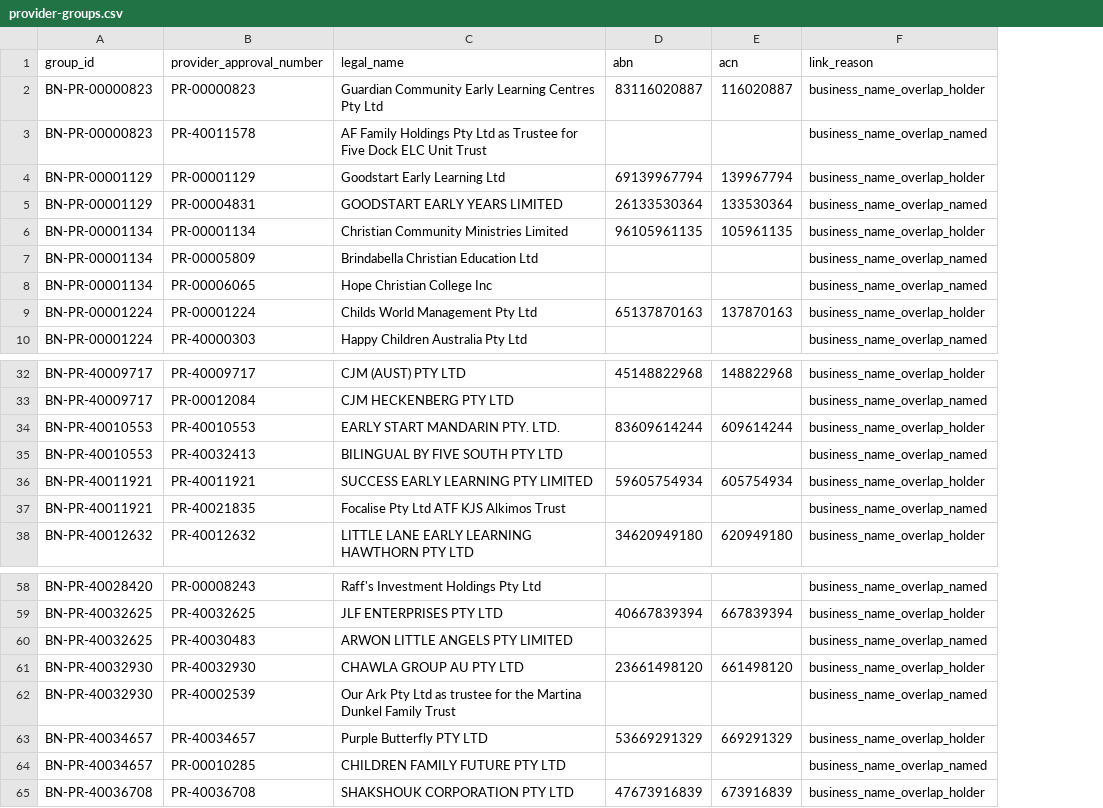
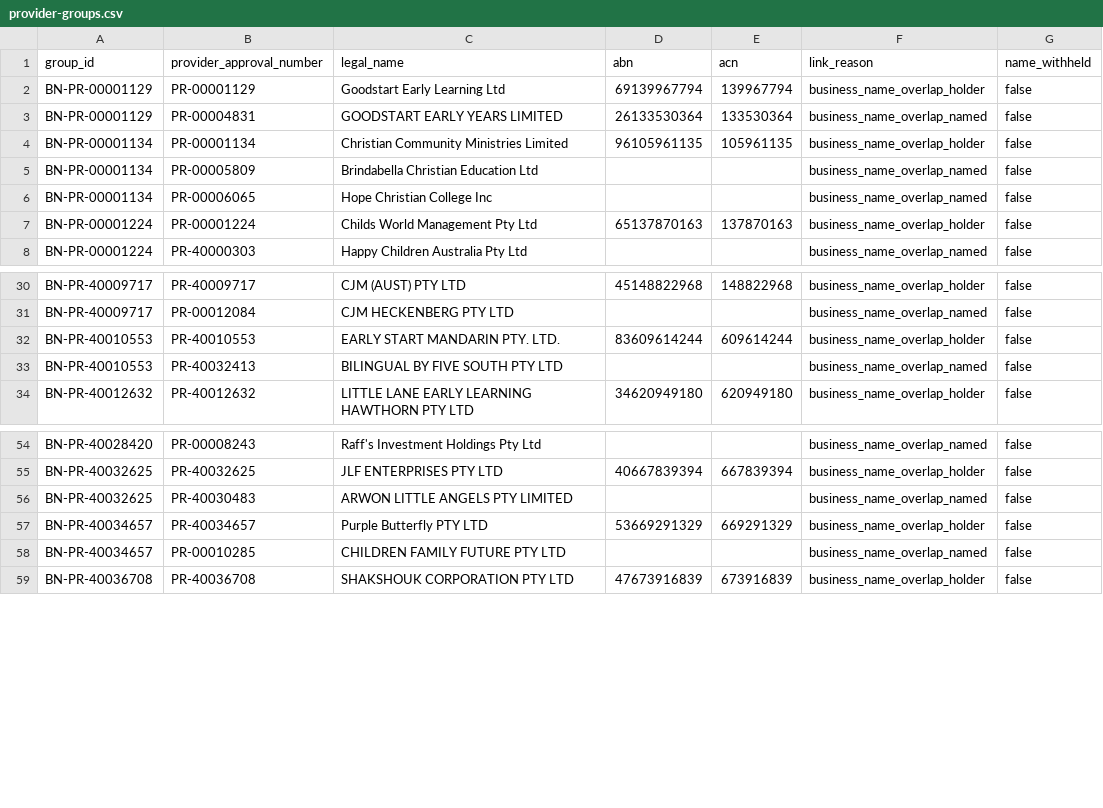
Before and after one commit to Jimmycarroll2021/Transparency-in-Care-Australia, a CSV file: data/processed/provider-groups.csv, drawn as a sheet; only a part is shown, gaps mark what is left out; removed rows and columns are numbered as before the commit, all else as after; the diff names each change by its address in the sheet, - before the commit and + after, or states it on an @@ line.

```diff
--- a/data/processed/provider-groups.csv
+++ b/data/processed/provider-groups.csv
+column G (name_withheld), rows 2-8: all false; rows 30-34: all false; rows 54-59: all false
-row 2: BN-PR-00000823 | PR-00000823 | Guardian Community Early Learning Centres Pty Ltd | 83116020887 | 116020887 | business_name_overlap_holder
-row 3: BN-PR-00000823 | PR-40011578 | AF Family Holdings Pty Ltd as Trustee for Five Dock ELC Unit Trust |  |  | business_name_overlap_named
-row 36: BN-PR-40011921 | PR-40011921 | SUCCESS EARLY LEARNING PTY LIMITED | 59605754934 | 605754934 | business_name_overlap_holder
-row 37: BN-PR-40011921 | PR-40021835 | Focalise Pty Ltd ATF KJS Alkimos Trust |  |  | business_name_overlap_named
-row 61: BN-PR-40032930 | PR-40032930 | CHAWLA GROUP AU PTY LTD | 23661498120 | 661498120 | business_name_overlap_holder
-row 62: BN-PR-40032930 | PR-40002539 | Our Ark Pty Ltd as trustee for the Martina Dunkel Family Trust |  |  | business_name_overlap_named
```
Also changed, not shown: data/processed/abn-details.csv, 10 other files.
